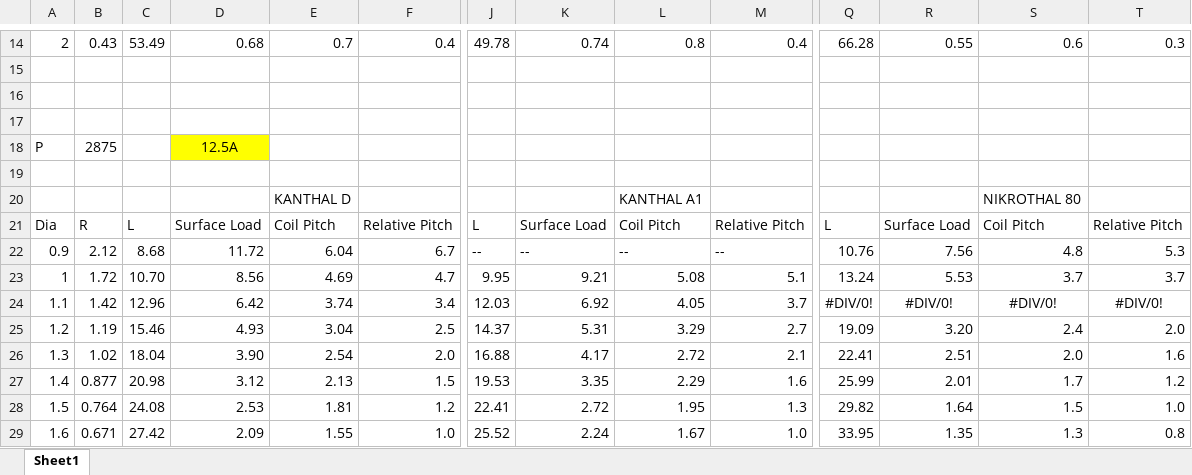
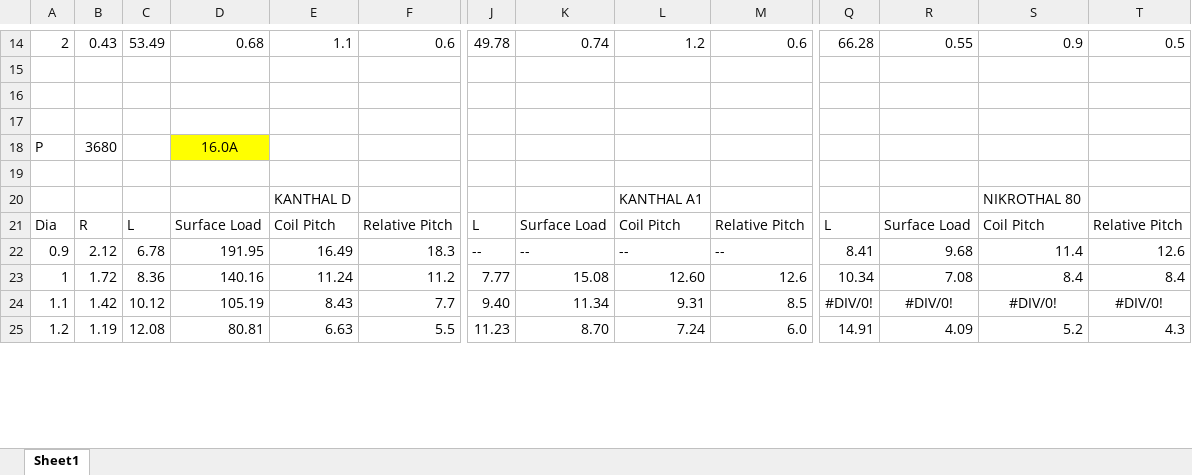
Before and after one commit to ldab/esp32_pottery_kiln, an Excel workbook: wire_calc.xlsx, sheet Sheet1, drawn as a sheet; only a part is shown, gaps mark what is left out; values as stored, in another font and other column widths than the file's, no borders; conditional formats not drawn; removed rows and columns are numbered as before the commit, all else as after; rows hold the shown columns only; the diff covers the shown part only; the diff names each change by its address in the sheet, - before the commit and + after, or states it on an @@ line.

```diff
--- a/wire_calc.xlsx (sheet Sheet1)
+++ b/wire_calc.xlsx (sheet Sheet1)
-E14: 0.7
+E14: 1.1
-F14: 0.4
+F14: 0.6
-L14: 0.8
+L14: 1.2
-M14: 0.4
+M14: 0.6
-S14: 0.6
+S14: 0.9
-T14: 0.3
+T14: 0.5
-row 18: P | 2875 |  | 12.5A
+row 18: P | 3680 |  | 16.0A
-C22: 8.68
+C22: 6.78
-D22: 11.72
+D22: 191.95
-E22: 6.04
+E22: 16.49
-F22: 6.7
+F22: 18.3
-Q22: 10.76
+Q22: 8.41
-R22: 7.56
+R22: 9.68
-S22: 4.8
+S22: 11.4
-T22: 5.3
+T22: 12.6
-row 23: 1 | 1.72 | 10.70 | 8.56 | 4.69 | 4.7 | 9.95 | 9.21 | 5.08 | 5.1 | 13.24 | 5.53 | 3.7 | 3.7
+row 23: 1 | 1.72 | 8.36 | 140.16 | 11.24 | 11.2 | 7.77 | 15.08 | 12.60 | 12.6 | 10.34 | 7.08 | 8.4 | 8.4
-C24: 12.96
+C24: 10.12
-D24: 6.42
+D24: 105.19
-E24: 3.74
+E24: 8.43
-F24: 3.4
+F24: 7.7
-J24: 12.03
+J24: 9.40
-K24: 6.92
+K24: 11.34
-L24: 4.05
+L24: 9.31
-M24: 3.7
+M24: 8.5
-row 25: 1.2 | 1.19 | 15.46 | 4.93 | 3.04 | 2.5 | 14.37 | 5.31 | 3.29 | 2.7 | 19.09 | 3.20 | 2.4 | 2.0
-row 26: 1.3 | 1.02 | 18.04 | 3.90 | 2.54 | 2.0 | 16.88 | 4.17 | 2.72 | 2.1 | 22.41 | 2.51 | 2.0 | 1.6
-row 27: 1.4 | 0.877 | 20.98 | 3.12 | 2.13 | 1.5 | 19.53 | 3.35 | 2.29 | 1.6 | 25.99 | 2.01 | 1.7 | 1.2
-row 28: 1.5 | 0.764 | 24.08 | 2.53 | 1.81 | 1.2 | 22.41 | 2.72 | 1.95 | 1.3 | 29.82 | 1.64 | 1.5 | 1.0
-row 29: 1.6 | 0.671 | 27.42 | 2.09 | 1.55 | 1.0 | 25.52 | 2.24 | 1.67 | 1.0 | 33.95 | 1.35 | 1.3 | 0.8
+row 25: 1.2 | 1.19 | 12.08 | 80.81 | 6.63 | 5.5 | 11.23 | 8.70 | 7.24 | 6.0 | 14.91 | 4.09 | 5.2 | 4.3
```
Also changed, not shown: 11 added rows, 2 removed rows and 65 edited cells elsewhere in this sheet, formulas that keep their value.
